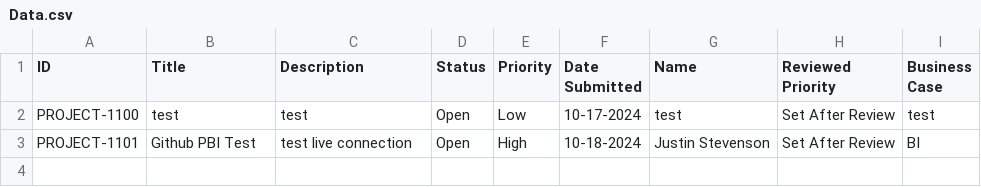
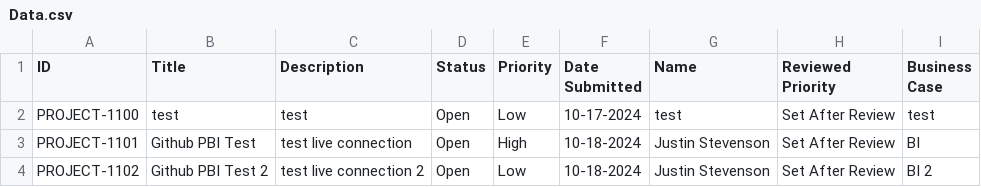
Before and after one commit to Jstevenson3434/ProjectTicket, a CSV file: Data.csv, drawn as a sheet; the diff names each change by its address in the sheet, - before the commit and + after, or states it on an @@ line.

Commit message:
Update Project_Ticket.csv

```diff
--- a/Data.csv
+++ b/Data.csv
+row 4: PROJECT-1102 | Github PBI Test 2 | test live connection 2 | Open | Low | 10-18-2024 | Justin Stevenson | Set After Review | BI 2
```
